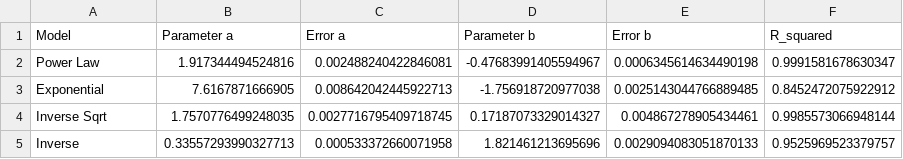
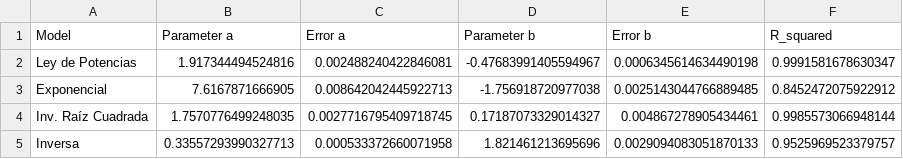
Before and after one commit to pablooreugr/pracElecFis, a CSV file: datos_csv/regression_results.csv, drawn as a sheet.

```diff
--- a/datos_csv/regression_results.csv
+++ b/datos_csv/regression_results.csv
@@ -1,5 +1,5 @@
 Model,Parameter a,Error a,Parameter b,Error b,R_squared
-Power Law,1.917344494524816,0.002488240422846081,-0.47683991405594967,0.0006345614634490198,0.9991581678630347
-Exponential,7.6167871666905,0.008642042445922713,-1.756918720977038,0.0025143044766889485,0.8452472075922912
-Inverse Sqrt,1.7570776499248035,0.0027716795409718745,0.17187073329014327,0.004867278905434461,0.9985573066948144
-Inverse,0.33557293990327713,0.000533372660071958,1.821461213695696,0.0029094083051870133,0.9525969523379757
+Ley de Potencias,1.917344494524816,0.002488240422846081,-0.47683991405594967,0.0006345614634490198,0.9991581678630347
+Exponencial,7.6167871666905,0.008642042445922713,-1.756918720977038,0.0025143044766889485,0.8452472075922912
+Inv. Raíz Cuadrada,1.7570776499248035,0.0027716795409718745,0.17187073329014327,0.004867278905434461,0.9985573066948144
+Inversa,0.33557293990327713,0.000533372660071958,1.821461213695696,0.0029094083051870133,0.9525969523379757
```
Also changed, not shown: 11 other files.
